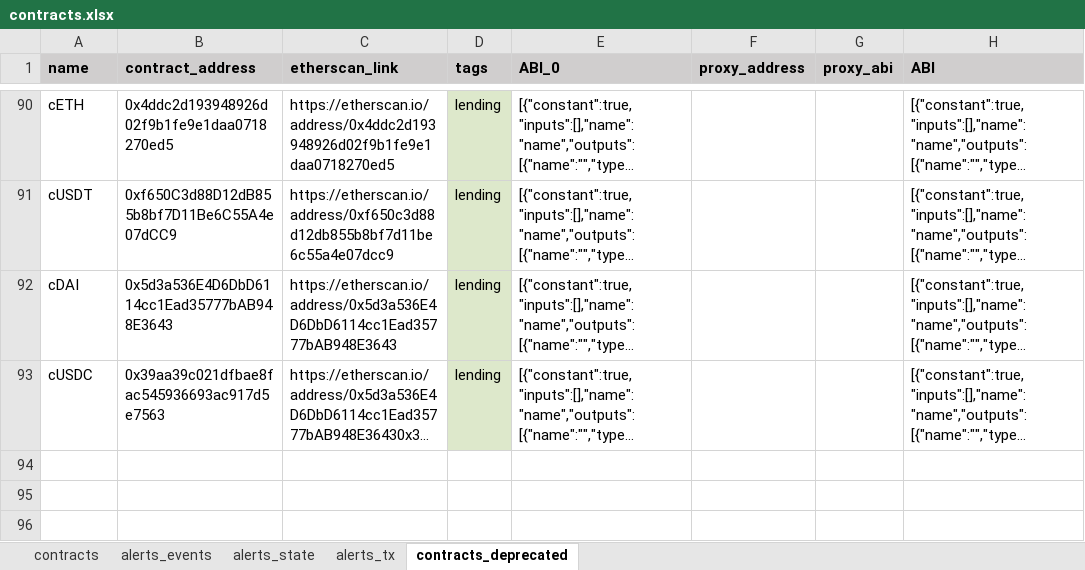
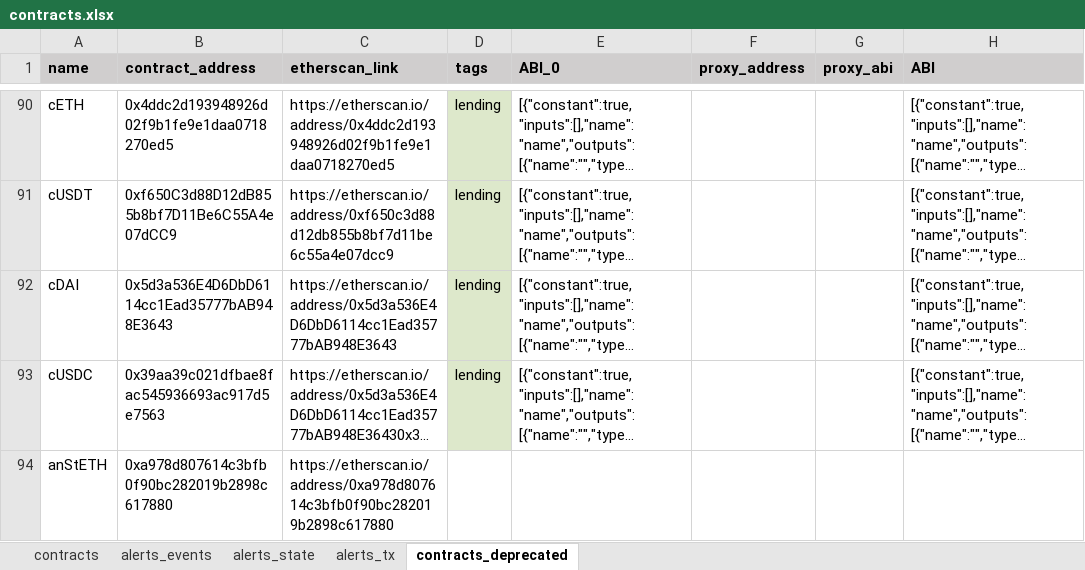
Before and after one commit to InverseFinance/inverse-alerts, an Excel workbook: contracts.xlsx, sheet contracts_deprecated, drawn as a sheet; only a part is shown, gaps mark what is left out; long unchanged cells end in …; values as stored, in another font and other column widths than the file's, no borders; the diff names each change by its address in the sheet, - before the commit and + after, or states it on an @@ line.

```diff
--- a/contracts.xlsx (sheet contracts_deprecated)
+++ b/contracts.xlsx (sheet contracts_deprecated)
+row 94: anStETH | 0xa978d807614c3bfb0f90bc282019b2898c617880 | https://etherscan.io/address/0xa978d807614c3bfb0f90bc282019b2898c617880
```
Also changed, not shown: sheet contracts.
